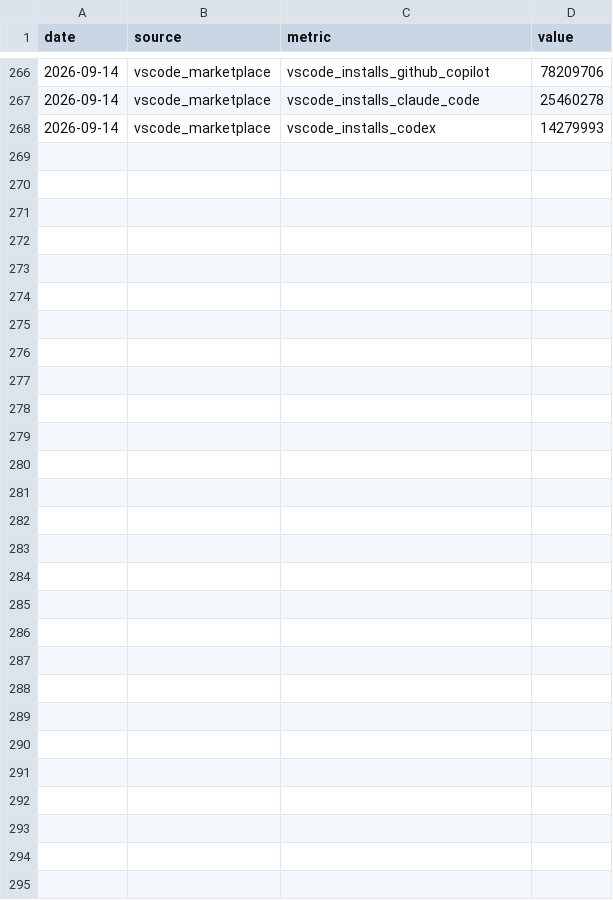
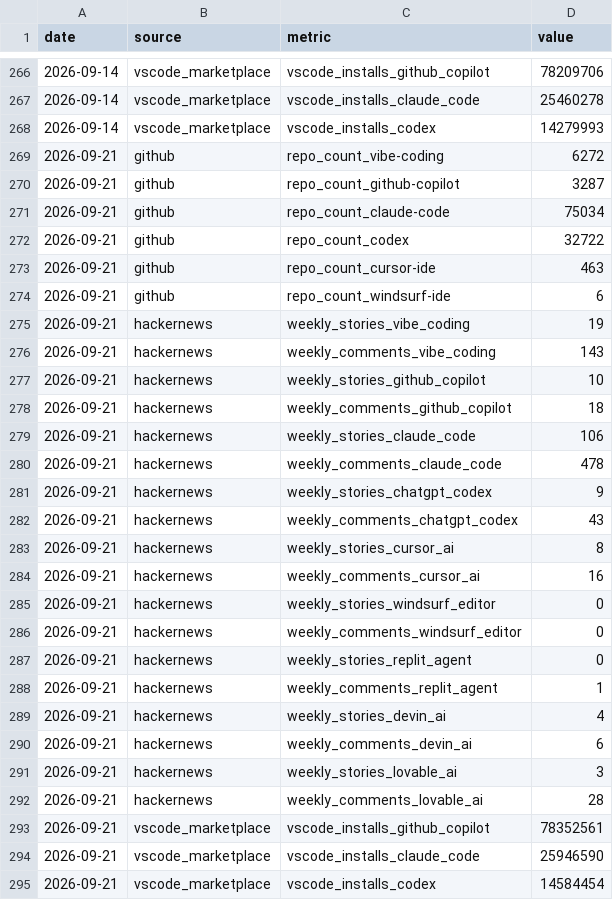
Before and after one commit to UN-OCHA/vibe_coding_trend_data, a CSV file: data/counts_trends.csv, drawn as a sheet; only a part is shown, gaps mark what is left out; the diff names each change by its address in the sheet, - before the commit and + after, or states it on an @@ line.

```diff
--- a/data/counts_trends.csv
+++ b/data/counts_trends.csv
+row 269: 2026-09-21 | github | repo_count_vibe-coding | 6272
+row 270: 2026-09-21 | github | repo_count_github-copilot | 3287
+row 271: 2026-09-21 | github | repo_count_claude-code | 75034
+row 272: 2026-09-21 | github | repo_count_codex | 32722
+row 273: 2026-09-21 | github | repo_count_cursor-ide | 463
+row 274: 2026-09-21 | github | repo_count_windsurf-ide | 6
+row 275: 2026-09-21 | hackernews | weekly_stories_vibe_coding | 19
+row 276: 2026-09-21 | hackernews | weekly_comments_vibe_coding | 143
+row 277: 2026-09-21 | hackernews | weekly_stories_github_copilot | 10
+row 278: 2026-09-21 | hackernews | weekly_comments_github_copilot | 18
+row 279: 2026-09-21 | hackernews | weekly_stories_claude_code | 106
+row 280: 2026-09-21 | hackernews | weekly_comments_claude_code | 478
+row 281: 2026-09-21 | hackernews | weekly_stories_chatgpt_codex | 9
+row 282: 2026-09-21 | hackernews | weekly_comments_chatgpt_codex | 43
+row 283: 2026-09-21 | hackernews | weekly_stories_cursor_ai | 8
+row 284: 2026-09-21 | hackernews | weekly_comments_cursor_ai | 16
+row 285: 2026-09-21 | hackernews | weekly_stories_windsurf_editor | 0
+row 286: 2026-09-21 | hackernews | weekly_comments_windsurf_editor | 0
+row 287: 2026-09-21 | hackernews | weekly_stories_replit_agent | 0
+row 288: 2026-09-21 | hackernews | weekly_comments_replit_agent | 1
+row 289: 2026-09-21 | hackernews | weekly_stories_devin_ai | 4
+row 290: 2026-09-21 | hackernews | weekly_comments_devin_ai | 6
+row 291: 2026-09-21 | hackernews | weekly_stories_lovable_ai | 3
+row 292: 2026-09-21 | hackernews | weekly_comments_lovable_ai | 28
+row 293: 2026-09-21 | vscode_marketplace | vscode_installs_github_copilot | 78352561
+row 294: 2026-09-21 | vscode_marketplace | vscode_installs_claude_code | 25946590
+row 295: 2026-09-21 | vscode_marketplace | vscode_installs_codex | 14584454
```
Also changed, not shown: data/interest_trends.csv, 5 other files.
